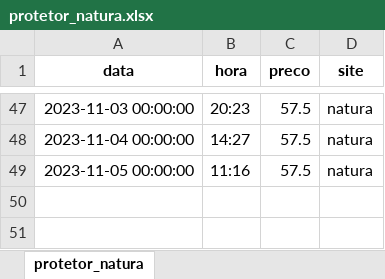
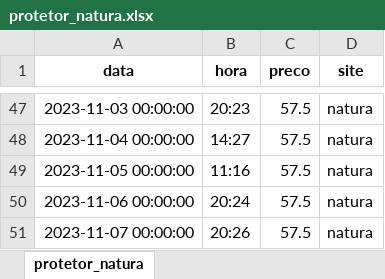
Before and after one commit to leticiafaria7/monitoramento-precos, an Excel workbook: assets/protetor_natura.xlsx, sheet protetor_natura, drawn as a sheet; only a part is shown, gaps mark what is left out; values as stored, in another font and other column widths than the file's, no borders; the diff names each change by its address in the sheet, - before the commit and + after, or states it on an @@ line.

```diff
--- a/assets/protetor_natura.xlsx (sheet protetor_natura)
+++ b/assets/protetor_natura.xlsx (sheet protetor_natura)
+row 50: 2023-11-06 00:00:00 | 20:24 | 57.5 | natura
+row 51: 2023-11-07 00:00:00 | 20:26 | 57.5 | natura
```
Also changed, not shown: assets/forerunner_245.xlsx, assets/forerunner_255s.xlsx, 3 other files.
